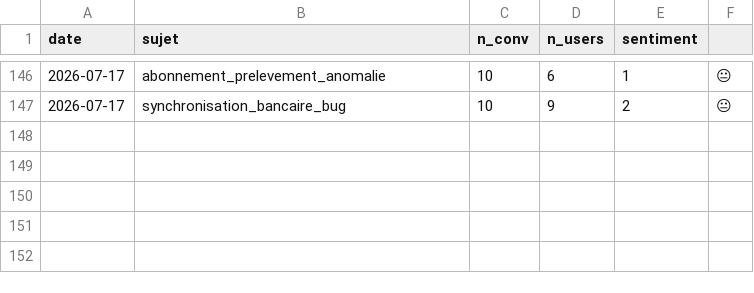
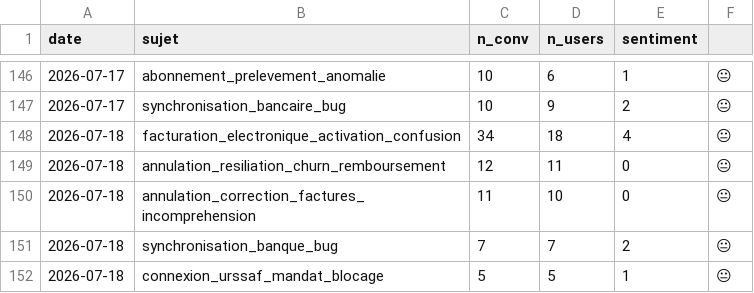
Before and after one commit to RirileR/intercom-cx-dashboard, a CSV file: state/radar_history.csv, drawn as a sheet; only a part is shown, gaps mark what is left out; the diff names each change by its address in the sheet, - before the commit and + after, or states it on an @@ line.

```diff
--- a/state/radar_history.csv
+++ b/state/radar_history.csv
+row 148: 2026-07-18 | facturation_electronique_activation_confusion | 34 | 18 | 4 | 😐
+row 149: 2026-07-18 | annulation_resiliation_churn_remboursement | 12 | 11 | 0 | 😐
+row 150: 2026-07-18 | annulation_correction_factures_incomprehension | 11 | 10 | 0 | 😐
+row 151: 2026-07-18 | synchronisation_banque_bug | 7 | 7 | 2 | 😐
+row 152: 2026-07-18 | connexion_urssaf_mandat_blocage | 5 | 5 | 1 | 😐
```
